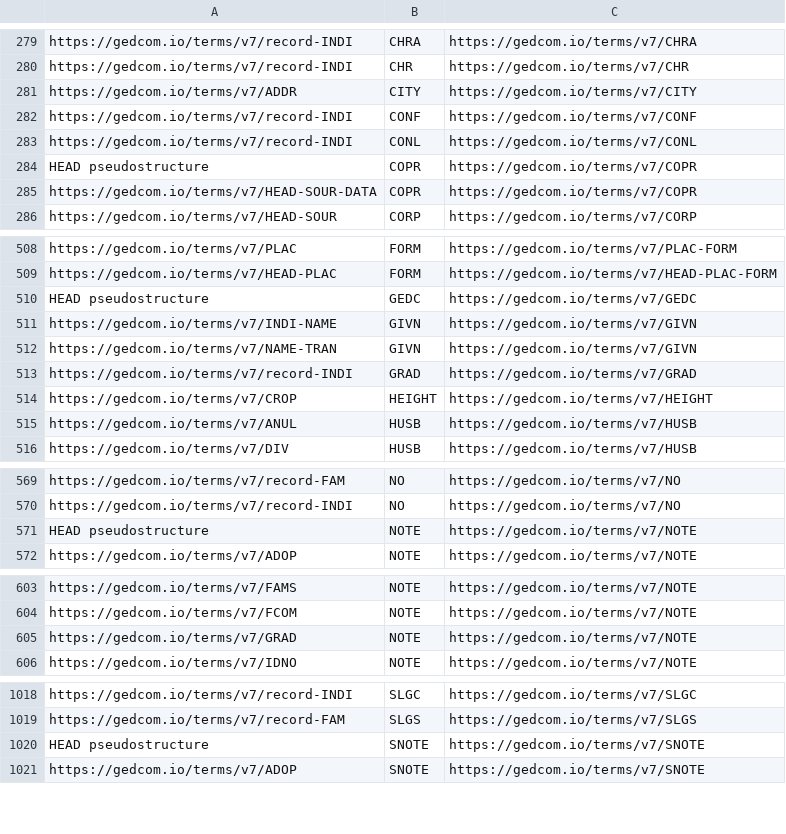
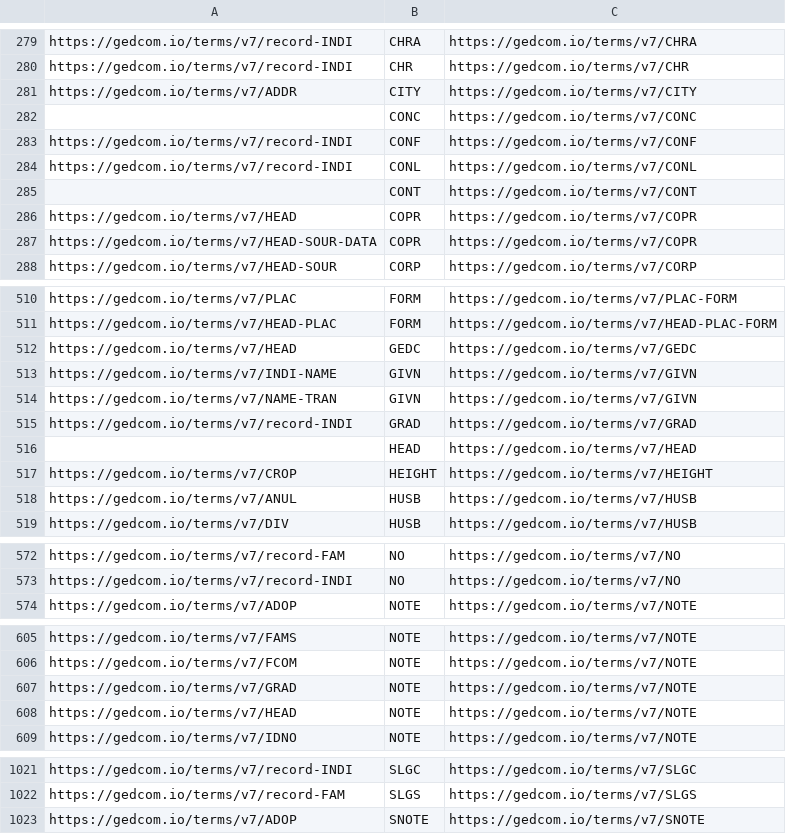
Before and after one commit to FamilySearch/GEDCOM, a TSV file: extracted-files/substructures.tsv, drawn as a sheet; only a part is shown, gaps mark what is left out; the diff covers the shown part only.

Commit message:
Add URIs for all pseudostructures
- `HEAD` as `g7:HEAD`, replacing "HEAD pseudostructure" in extracted files
- `TRLR` as `g7:TRLR`
- `CONT` as `g7:CONT`; also add that it is removed during parsing and never appears in parses datasets
- `CONC` as `g7:CONC`; also document that this had meaning in pre-7 versions and will not appear in 7.0 nor be re-used for a different stucture in the future

```diff
--- a/extracted-files/substructures.tsv
+++ b/extracted-files/substructures.tsv
@@ -281,5 +281,7 @@ https://gedcom.io/terms/v7/record-INDI	CHR	https://gedcom.io/terms/v7/CHR
 https://gedcom.io/terms/v7/ADDR	CITY	https://gedcom.io/terms/v7/CITY
+	CONC	https://gedcom.io/terms/v7/CONC
 https://gedcom.io/terms/v7/record-INDI	CONF	https://gedcom.io/terms/v7/CONF
 https://gedcom.io/terms/v7/record-INDI	CONL	https://gedcom.io/terms/v7/CONL
-HEAD pseudostructure	COPR	https://gedcom.io/terms/v7/COPR
+	CONT	https://gedcom.io/terms/v7/CONT
+https://gedcom.io/terms/v7/HEAD	COPR	https://gedcom.io/terms/v7/COPR
 https://gedcom.io/terms/v7/HEAD-SOUR-DATA	COPR	https://gedcom.io/terms/v7/COPR
@@ -509,3 +511,3 @@ https://gedcom.io/terms/v7/PLAC	FORM	https://gedcom.io/terms/v7/PLAC-FORM
 https://gedcom.io/terms/v7/HEAD-PLAC	FORM	https://gedcom.io/terms/v7/HEAD-PLAC-FORM
-HEAD pseudostructure	GEDC	https://gedcom.io/terms/v7/GEDC
+https://gedcom.io/terms/v7/HEAD	GEDC	https://gedcom.io/terms/v7/GEDC
 https://gedcom.io/terms/v7/INDI-NAME	GIVN	https://gedcom.io/terms/v7/GIVN
@@ -513,2 +515,3 @@ https://gedcom.io/terms/v7/NAME-TRAN	GIVN	https://gedcom.io/terms/v7/GIVN
 https://gedcom.io/terms/v7/record-INDI	GRAD	https://gedcom.io/terms/v7/GRAD
+	HEAD	https://gedcom.io/terms/v7/HEAD
 https://gedcom.io/terms/v7/CROP	HEIGHT	https://gedcom.io/terms/v7/HEIGHT
@@ -570,3 +573,2 @@ https://gedcom.io/terms/v7/record-FAM	NO	https://gedcom.io/terms/v7/NO
 https://gedcom.io/terms/v7/record-INDI	NO	https://gedcom.io/terms/v7/NO
-HEAD pseudostructure	NOTE	https://gedcom.io/terms/v7/NOTE
 https://gedcom.io/terms/v7/ADOP	NOTE	https://gedcom.io/terms/v7/NOTE
@@ -605,2 +607,3 @@ https://gedcom.io/terms/v7/FCOM	NOTE	https://gedcom.io/terms/v7/NOTE
 https://gedcom.io/terms/v7/GRAD	NOTE	https://gedcom.io/terms/v7/NOTE
+https://gedcom.io/terms/v7/HEAD	NOTE	https://gedcom.io/terms/v7/NOTE
 https://gedcom.io/terms/v7/IDNO	NOTE	https://gedcom.io/terms/v7/NOTE
@@ -1019,3 +1022,2 @@ https://gedcom.io/terms/v7/record-INDI	SLGC	https://gedcom.io/terms/v7/SLGC
 https://gedcom.io/terms/v7/record-FAM	SLGS	https://gedcom.io/terms/v7/SLGS
-HEAD pseudostructure	SNOTE	https://gedcom.io/terms/v7/SNOTE
 https://gedcom.io/terms/v7/ADOP	SNOTE	https://gedcom.io/terms/v7/SNOTE
```
Also changed, not shown: 2 added rows and 7 edited cells elsewhere in this file, extracted-files/cardinalities.tsv, extracted-files/payloads.tsv, 14 other files.
